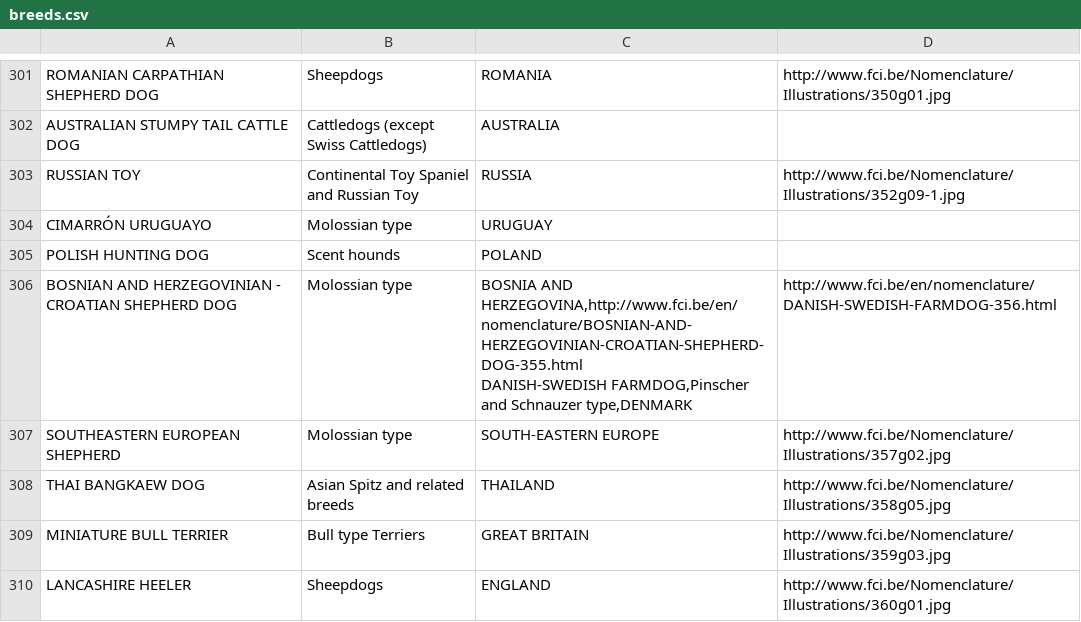
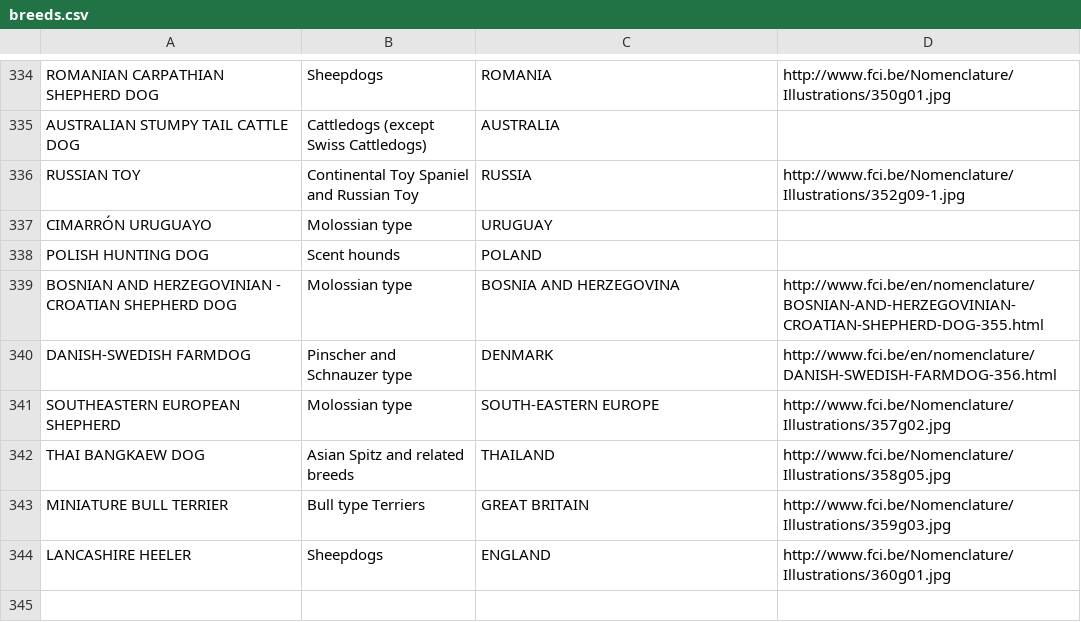
Before and after one commit to Dara-Sy/js-middleware-model-lab, a CSV file: data/breeds.csv, drawn as a sheet; only a part is shown, gaps mark what is left out; the diff covers the shown part only.

Commit message:
removed quotes

```diff
--- a/data/breeds.csv
+++ b/data/breeds.csv
@@ -338,4 +338,4 @@ CIMARRÓN URUGUAYO,Molossian type,URUGUAY,
 POLISH HUNTING DOG,Scent hounds,POLAND,
-BOSNIAN AND HERZEGOVINIAN - CROATIAN SHEPHERD DOG,Molossian type,"BOSNIA AND HERZEGOVINA,http://www.fci.be/en/nomenclature/BOSNIAN-AND-HERZEGOVINIAN-CROATIAN-SHEPHERD-DOG-355.html
-DANISH-SWEDISH FARMDOG,Pinscher and Schnauzer type,"DENMARK,http://www.fci.be/en/nomenclature/DANISH-SWEDISH-FARMDOG-356.html
+BOSNIAN AND HERZEGOVINIAN - CROATIAN SHEPHERD DOG,Molossian type,BOSNIA AND HERZEGOVINA,http://www.fci.be/en/nomenclature/BOSNIAN-AND-HERZEGOVINIAN-CROATIAN-SHEPHERD-DOG-355.html
+DANISH-SWEDISH FARMDOG,Pinscher and Schnauzer type,DENMARK,http://www.fci.be/en/nomenclature/DANISH-SWEDISH-FARMDOG-356.html
 SOUTHEASTERN EUROPEAN SHEPHERD,Molossian type,SOUTH-EASTERN EUROPE,http://www.fci.be/Nomenclature/Illustrations/357g02.jpg
```
Also changed, not shown: 33 added rows and 2 edited cells elsewhere in this file.
